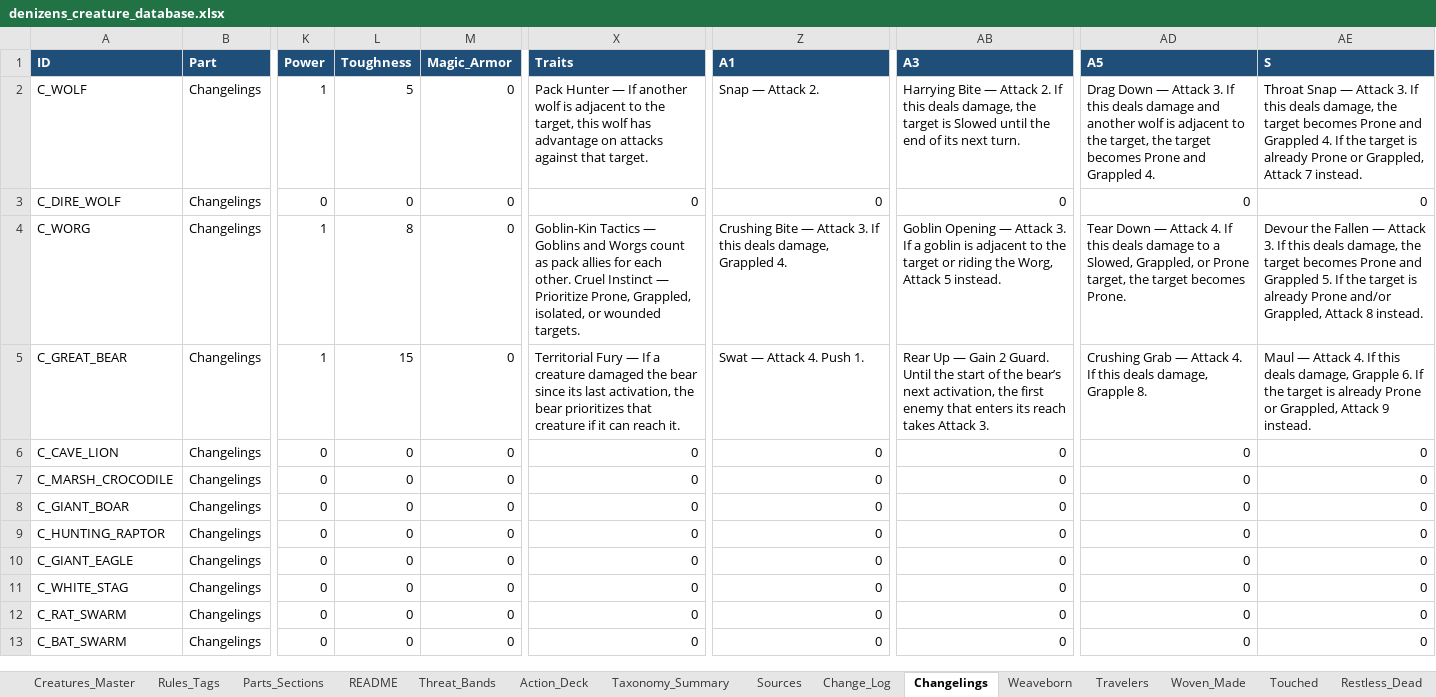
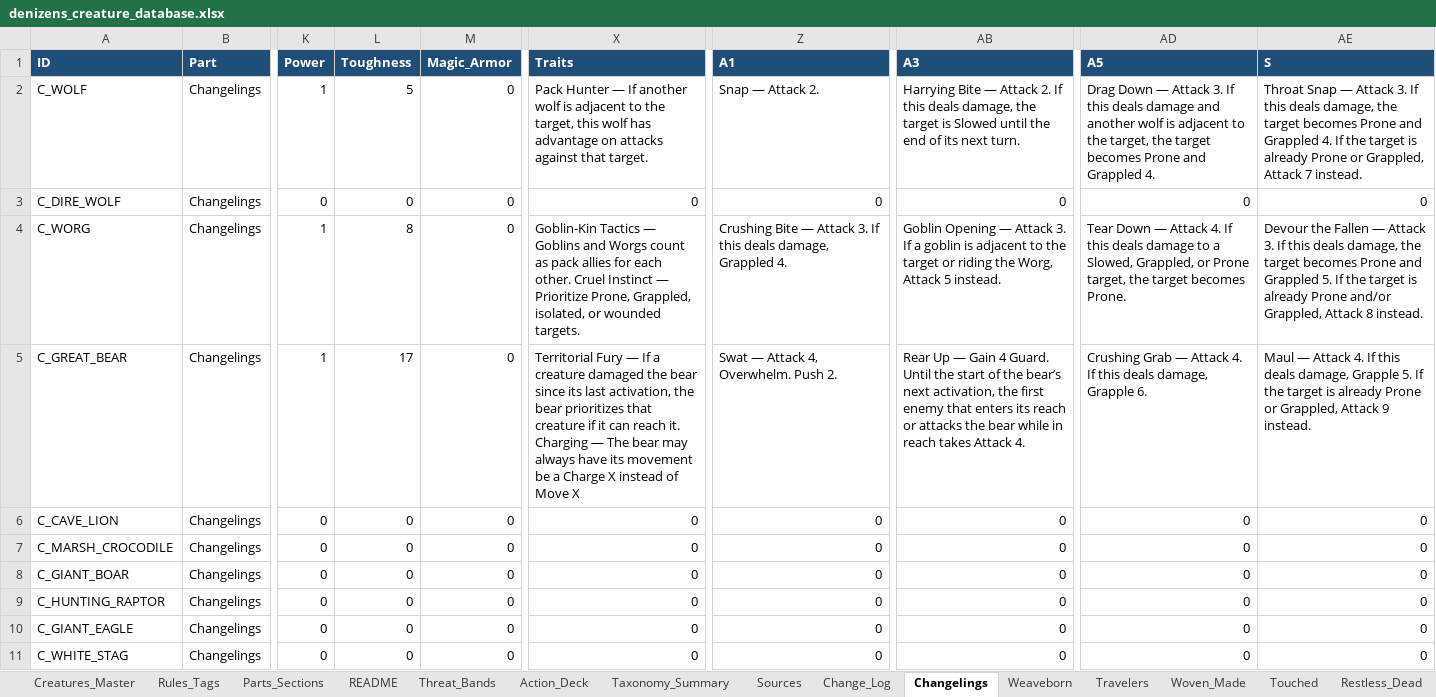
Before and after one commit to frankugh/weavers_of_power, an Excel workbook: data/denizens_creature_database.xlsx, sheet Changelings, drawn as a sheet; only a part is shown, gaps mark what is left out; the shorter side is filled out with more unchanged rows; values as stored, in another font and other column widths than the file's, no borders; ↵ is a line break in a cell; the diff names each change by its address in the sheet, - before the commit and + after, or states it on an @@ line.

Commit message:
Implement grapple combat simulation

```diff
--- a/data/denizens_creature_database.xlsx (sheet Changelings)
+++ b/data/denizens_creature_database.xlsx (sheet Changelings)
-L5 (Toughness): 15
+L5 (Toughness): 17
-X5 (Traits): …reach it.
+X5 (Traits): …reach it. ↵ Charging — The bear may always have its movement be a Charge X instead of Move X
-Z5 (A1): Swat — Attack 4. Push 1.
+Z5 (A1): Swat — Attack 4, Overwhelm. Push 2.
-AB5 (A3): …— Gain 2 Guard. Until the start of the bear’s next activation, the first enemy that enters its reach takes Attack 3.
+AB5 (A3): …— Gain 4 Guard. Until the start of the bear’s next activation, the first enemy that enters its reach or attacks the bear while in reach takes Attack 4.
-AD5 (A5): …damage, Grapple 8.
+AD5 (A5): …damage, Grapple 6.
-AE5 (S): …damage, Grapple 6. If the…
+AE5 (S): …damage, Grapple 5. If the…
```
Also changed, not shown: sheet Creatures_Master, 13 other files.
